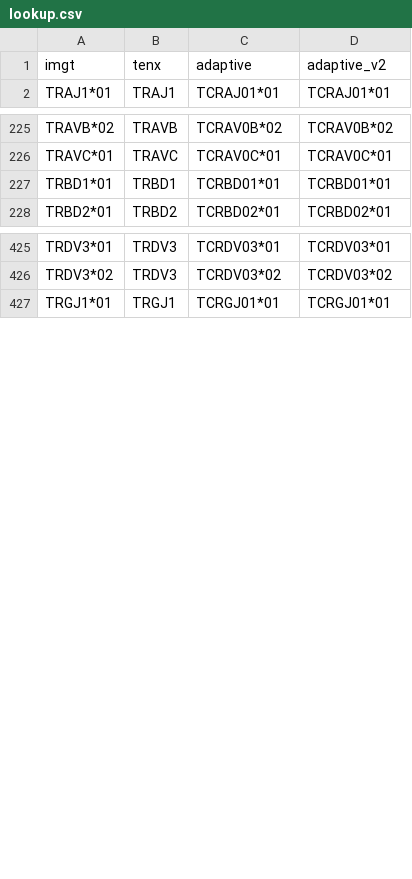
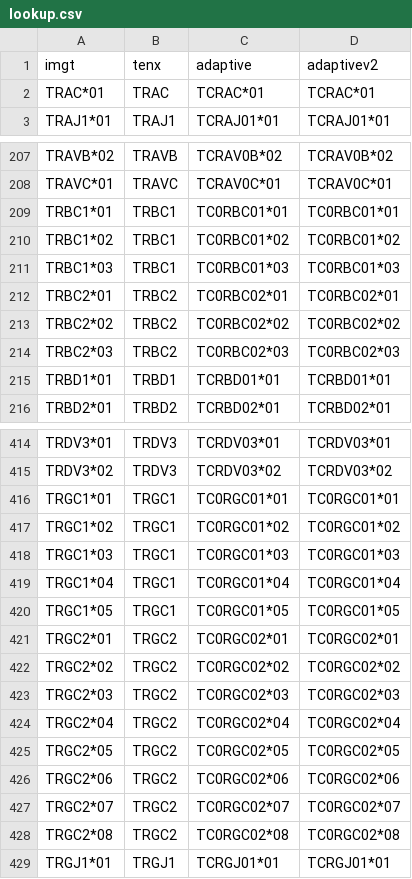
Before and after one commit to seshadrilab/tcrconvert, a CSV file: tcrconvert/data/human/lookup.csv, drawn as a sheet; only a part is shown, gaps mark what is left out; the diff covers the shown part only.

Commit message:
Include C genes, rename adaptive_v2 to adaptivev2
Also drop duplicate rows from lookup tables.

```diff
--- a/tcrconvert/data/human/lookup.csv
+++ b/tcrconvert/data/human/lookup.csv
@@ -1,2 +1,3 @@
-imgt,tenx,adaptive,adaptive_v2
+imgt,tenx,adaptive,adaptivev2
+TRAC*01,TRAC,TCRAC*01,TCRAC*01
 TRAJ1*01,TRAJ1,TCRAJ01*01,TCRAJ01*01
@@ -226,2 +208,8 @@ TRAVB*02,TRAVB,TCRAV0B*02,TCRAV0B*02
 TRAVC*01,TRAVC,TCRAV0C*01,TCRAV0C*01
+TRBC1*01,TRBC1,TC0RBC01*01,TC0RBC01*01
+TRBC1*02,TRBC1,TC0RBC01*02,TC0RBC01*02
+TRBC1*03,TRBC1,TC0RBC01*03,TC0RBC01*03
+TRBC2*01,TRBC2,TC0RBC02*01,TC0RBC02*01
+TRBC2*02,TRBC2,TC0RBC02*02,TC0RBC02*02
+TRBC2*03,TRBC2,TC0RBC02*03,TC0RBC02*03
 TRBD1*01,TRBD1,TCRBD01*01,TCRBD01*01
@@ -426,2 +415,15 @@ TRDV3*01,TRDV3,TCRDV03*01,TCRDV03*01
 TRDV3*02,TRDV3,TCRDV03*02,TCRDV03*02
+TRGC1*01,TRGC1,TC0RGC01*01,TC0RGC01*01
+TRGC1*02,TRGC1,TC0RGC01*02,TC0RGC01*02
+TRGC1*03,TRGC1,TC0RGC01*03,TC0RGC01*03
+TRGC1*04,TRGC1,TC0RGC01*04,TC0RGC01*04
+TRGC1*05,TRGC1,TC0RGC01*05,TC0RGC01*05
+TRGC2*01,TRGC2,TC0RGC02*01,TC0RGC02*01
+TRGC2*02,TRGC2,TC0RGC02*02,TC0RGC02*02
+TRGC2*03,TRGC2,TC0RGC02*03,TC0RGC02*03
+TRGC2*04,TRGC2,TC0RGC02*04,TC0RGC02*04
+TRGC2*05,TRGC2,TC0RGC02*05,TC0RGC02*05
+TRGC2*06,TRGC2,TC0RGC02*06,TC0RGC02*06
+TRGC2*07,TRGC2,TC0RGC02*07,TC0RGC02*07
+TRGC2*08,TRGC2,TC0RGC02*08,TC0RGC02*08
 TRGJ1*01,TRGJ1,TCRGJ01*01,TCRGJ01*01
```
Also changed, not shown: 1 added row and 19 removed rows elsewhere in this file, tcrconvert/data/human/lookup_from_tenx.csv, tcrconvert/data/macaque/lookup.csv, 5 other files.
